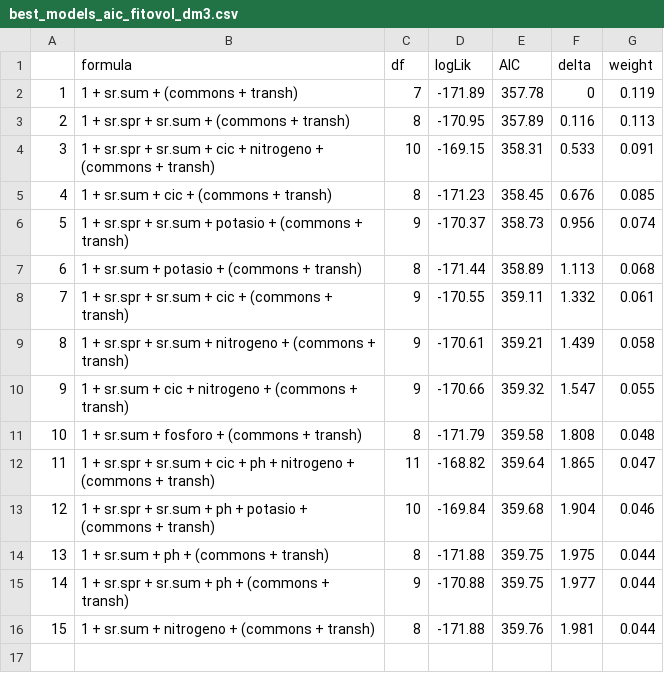
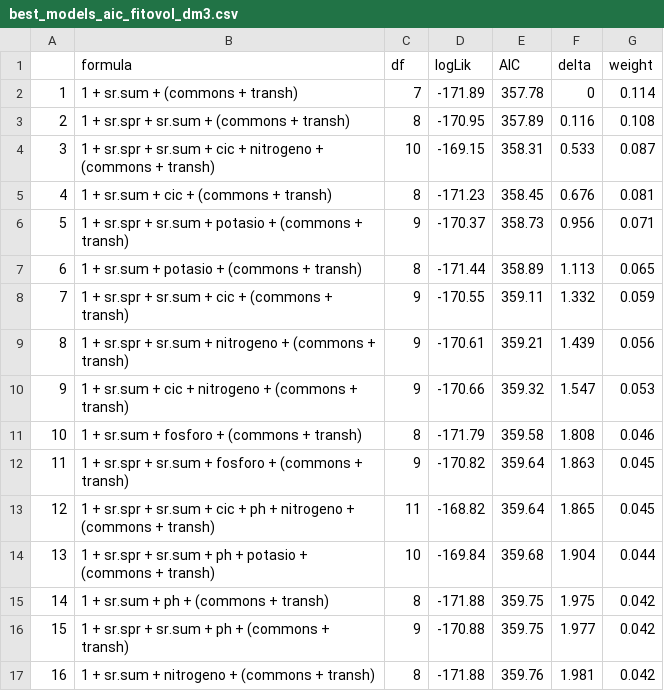
Before and after one commit to ajpelu/human_ecology, a CSV file: output/best_models_aic_fitovol_dm3.csv, drawn as a sheet; addresses are those after the commit; the diff names each change by its address in the sheet, - before the commit and + after, or states it on an @@ line.

```diff
--- a/output/best_models_aic_fitovol_dm3.csv
+++ b/output/best_models_aic_fitovol_dm3.csv
-G2 (weight): 0.119
+G2 (weight): 0.114
-G3 (weight): 0.113
+G3 (weight): 0.108
-G4 (weight): 0.091
+G4 (weight): 0.087
-G5 (weight): 0.085
+G5 (weight): 0.081
-G6 (weight): 0.074
+G6 (weight): 0.071
-G7 (weight): 0.068
+G7 (weight): 0.065
-G8 (weight): 0.061
+G8 (weight): 0.059
-G9 (weight): 0.058
+G9 (weight): 0.056
-G10 (weight): 0.055
+G10 (weight): 0.053
-G11 (weight): 0.048
+G11 (weight): 0.046
+row 12: 11 | 1 + sr.spr + sr.sum + fosforo + (commons + transh) | 9 | -170.82 | 359.64 | 1.863 | 0.045
@@ column A renumbered from row 13 down @@
-G13 (weight): 0.047
+G13 (weight): 0.045
-G14 (weight): 0.046
+G14 (weight): 0.044
-G15:G17 (weight): 0.044
+G15:G17 (weight): 0.042
```
Also changed, not shown: output/best_models_fitovol_dm3.csv, output/best_models_rec_total_porc.csv, 20 other files.
